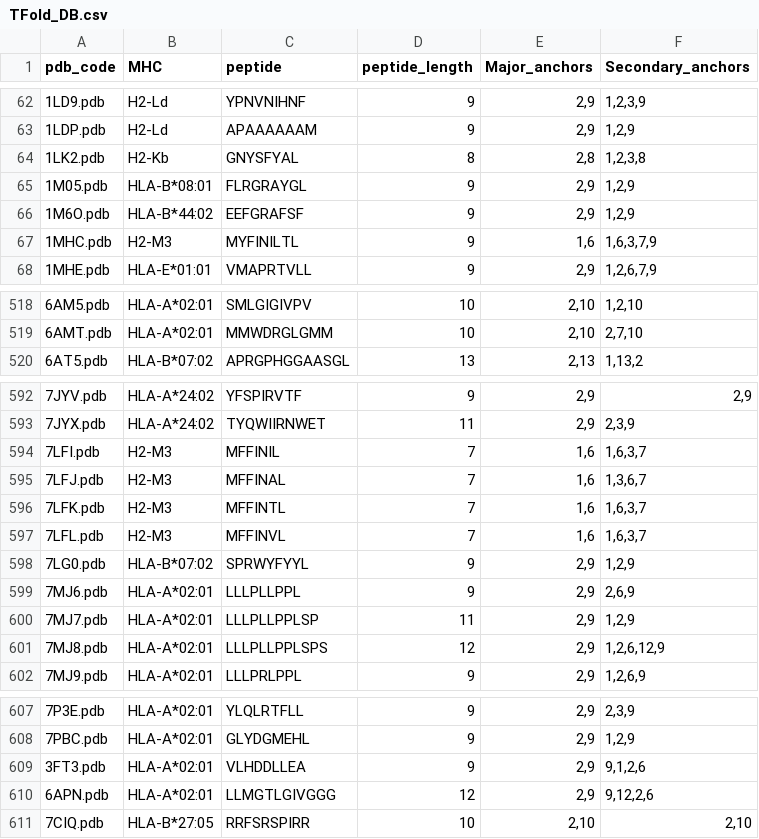
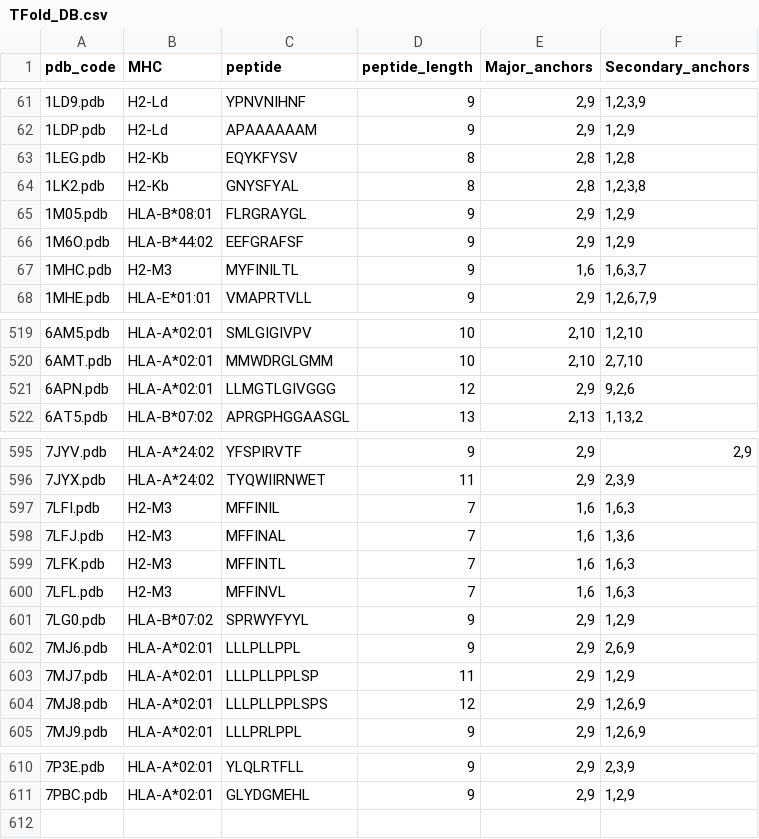
Before and after one commit to KavrakiLab/Ape-Gen2.0, a CSV file: helper_files/TFold_files/TFold_DB.csv, drawn as a sheet; only a part is shown, gaps mark what is left out; the diff covers the shown part only.

```diff
--- a/helper_files/TFold_files/TFold_DB.csv
+++ b/helper_files/TFold_files/TFold_DB.csv
@@ -63,2 +62,3 @@ pdb_code,MHC,peptide,peptide_length,Major_anchors,Secondary_anchors
 1LDP.pdb,H2-Ld,APAAAAAAM,9,"2,9","1,2,9"
+1LEG.pdb,H2-Kb,EQYKFYSV,8,"2,8","1,2,8"
 1LK2.pdb,H2-Kb,GNYSFYAL,8,"2,8","1,2,3,8"
@@ -66,3 +66,3 @@ pdb_code,MHC,peptide,peptide_length,Major_anchors,Secondary_anchors
 1M6O.pdb,HLA-B*44:02,EEFGRAFSF,9,"2,9","1,2,9"
-1MHC.pdb,H2-M3,MYFINILTL,9,"1,6","1,6,3,7,9"
+1MHC.pdb,H2-M3,MYFINILTL,9,"1,6","1,6,3,7"
 1MHE.pdb,HLA-E*01:01,VMAPRTVLL,9,"2,9","1,2,6,7,9"
@@ -519,2 +520,3 @@ pdb_code,MHC,peptide,peptide_length,Major_anchors,Secondary_anchors
 6AMT.pdb,HLA-A*02:01,MMWDRGLGMM,10,"2,10","2,7,10"
+6APN.pdb,HLA-A*02:01,LLMGTLGIVGGG,12,"2,9","9,2,6"
 6AT5.pdb,HLA-B*07:02,APRGPHGGAASGL,13,"2,13","1,13,2"
@@ -593,6 +596,6 @@ pdb_code,MHC,peptide,peptide_length,Major_anchors,Secondary_anchors
 7JYX.pdb,HLA-A*24:02,TYQWIIRNWET,11,"2,9","2,3,9"
-7LFI.pdb,H2-M3,MFFINIL,7,"1,6","1,6,3,7"
-7LFJ.pdb,H2-M3,MFFINAL,7,"1,6","1,3,6,7"
-7LFK.pdb,H2-M3,MFFINTL,7,"1,6","1,6,3,7"
-7LFL.pdb,H2-M3,MFFINVL,7,"1,6","1,6,3,7"
+7LFI.pdb,H2-M3,MFFINIL,7,"1,6","1,6,3"
+7LFJ.pdb,H2-M3,MFFINAL,7,"1,6","1,3,6"
+7LFK.pdb,H2-M3,MFFINTL,7,"1,6","1,6,3"
+7LFL.pdb,H2-M3,MFFINVL,7,"1,6","1,6,3"
 7LG0.pdb,HLA-B*07:02,SPRWYFYYL,9,"2,9","1,2,9"
@@ -600,3 +603,3 @@ pdb_code,MHC,peptide,peptide_length,Major_anchors,Secondary_anchors
 7MJ7.pdb,HLA-A*02:01,LLLPLLPPLSP,11,"2,9","1,2,9"
-7MJ8.pdb,HLA-A*02:01,LLLPLLPPLSPS,12,"2,9","1,2,6,12,9"
+7MJ8.pdb,HLA-A*02:01,LLLPLLPPLSPS,12,"2,9","1,2,6,9"
 7MJ9.pdb,HLA-A*02:01,LLLPRLPPL,9,"2,9","1,2,6,9"
@@ -608,4 +611 @@ pdb_code,MHC,peptide,peptide_length,Major_anchors,Secondary_anchors
 7PBC.pdb,HLA-A*02:01,GLYDGMEHL,9,"2,9","1,2,9"
-3FT3.pdb,HLA-A*02:01,VLHDDLLEA,9,"2,9","9,1,2,6"
-6APN.pdb,HLA-A*02:01,LLMGTLGIVGGG,12,"2,9","9,12,2,6"
-7CIQ.pdb,HLA-B*27:05,RRFSRSPIRR,10,"2,10","2,10"
```
Also changed, not shown: 2 moved rows and 9 edited cells elsewhere in this file, helper_files/Docktope_files/Docktope_DB.csv, helper_files/Exclude_files/Template_DB_excluded.csv, 2 other files.
